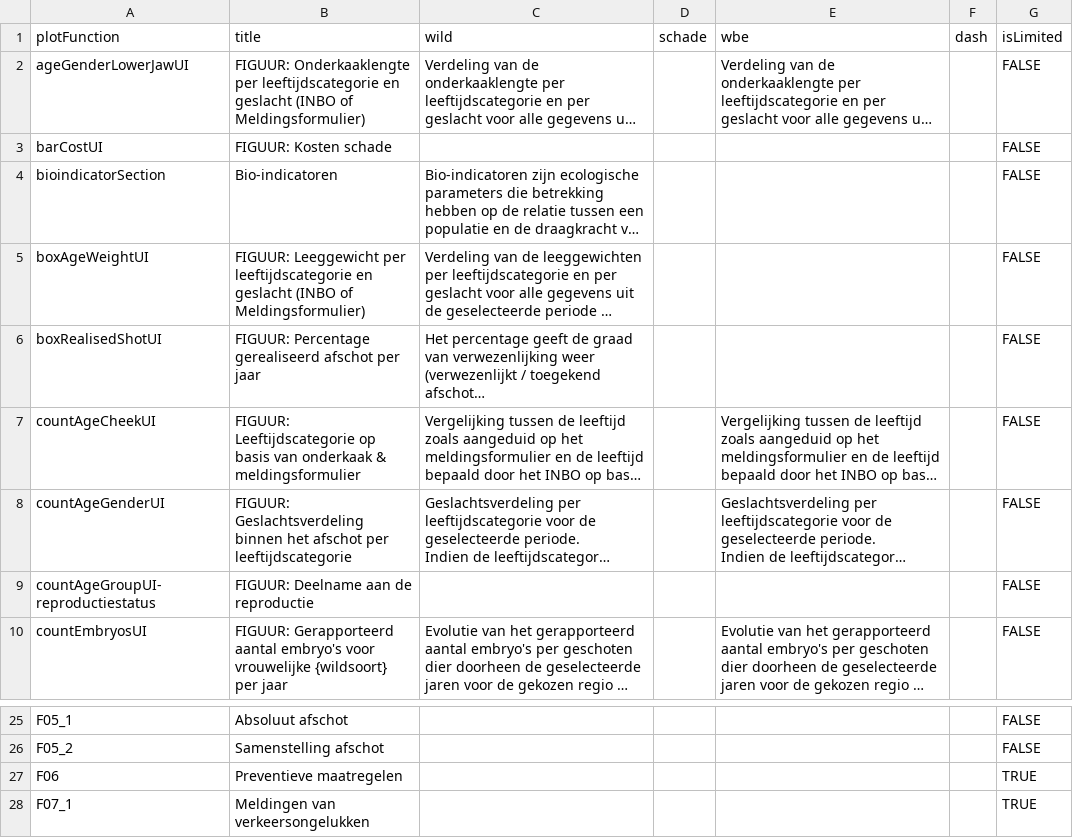
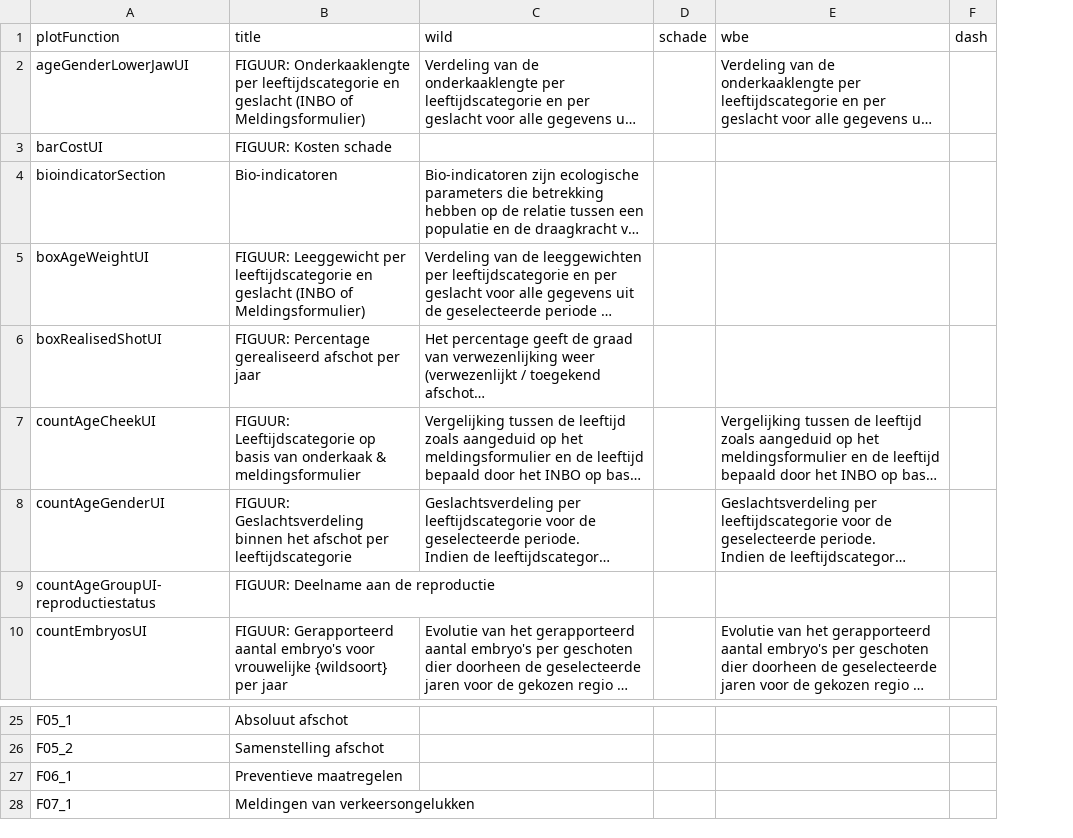
Before and after one commit to inbo/reporting-rshiny-grofwildjacht, a CSV file: reporting-grofwild/inst/extdata/uiText.csv, drawn as a sheet; only a part is shown, gaps mark what is left out; long unchanged cells end in …; the diff names each change by its address in the sheet, - before the commit and + after, or states it on an @@ line.

```diff
--- a/reporting-grofwild/inst/extdata/uiText.csv
+++ b/reporting-grofwild/inst/extdata/uiText.csv
-column G (isLimited), rows 2-10: all FALSE; rows 25-28: FALSE | FALSE | TRUE | TRUE
-A27 (plotFunction): F06
+A27 (plotFunction): F06_1
```
Also changed, not shown: 25 other files.
